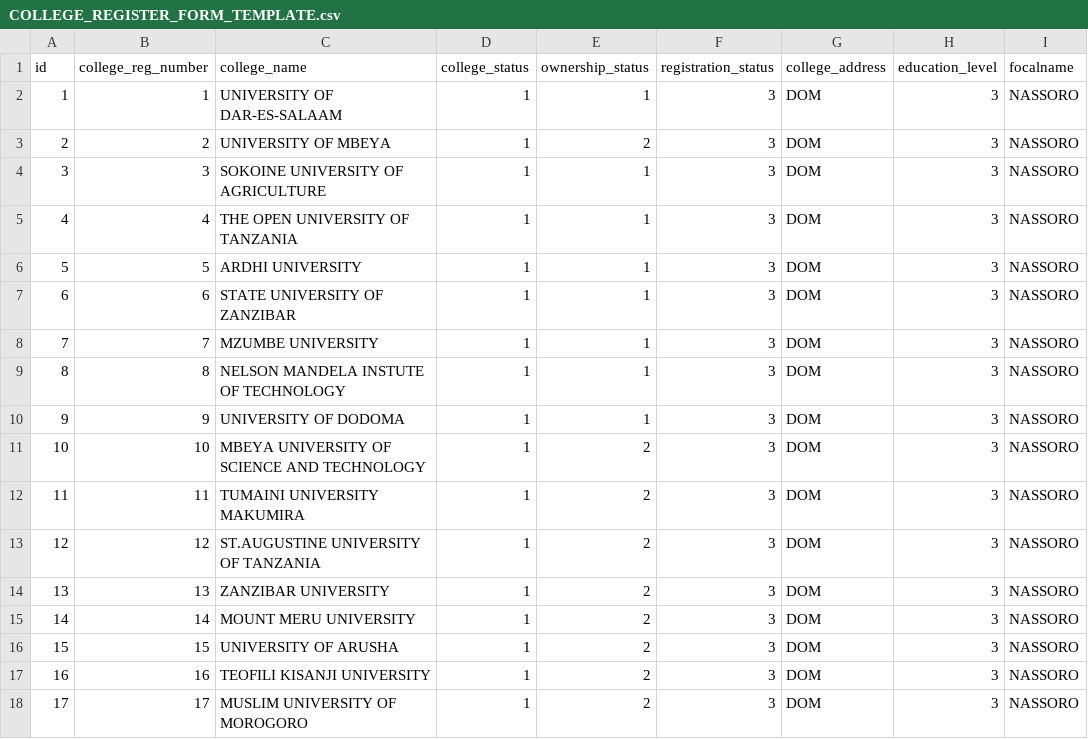
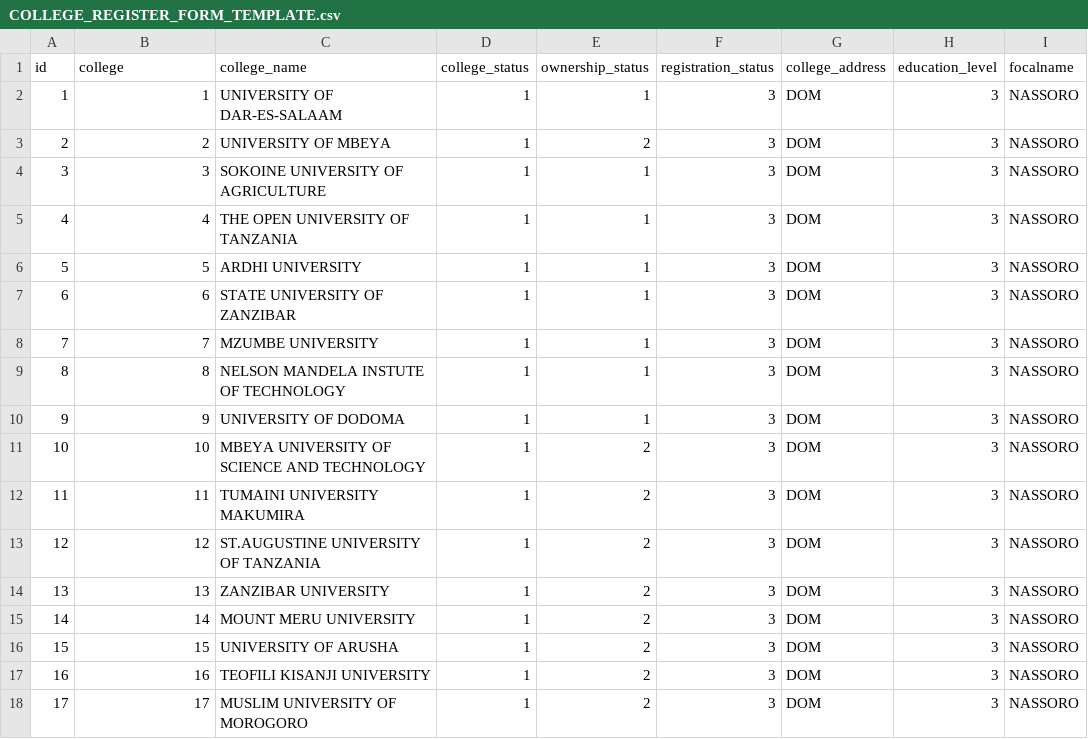
Before and after one commit to NASSOROKIUTA/moest_oteas, a CSV file: database/seeds/COLLEGE_REGISTER_FORM_TEMPLATE.csv, drawn as a sheet; only a part is shown; the diff names each change by its address in the sheet, - before the commit and + after, or states it on an @@ line.

```diff
--- a/database/seeds/COLLEGE_REGISTER_FORM_TEMPLATE.csv
+++ b/database/seeds/COLLEGE_REGISTER_FORM_TEMPLATE.csv
-B1: college_reg_number
+B1: college
```
Also changed, not shown: 28 other files.
